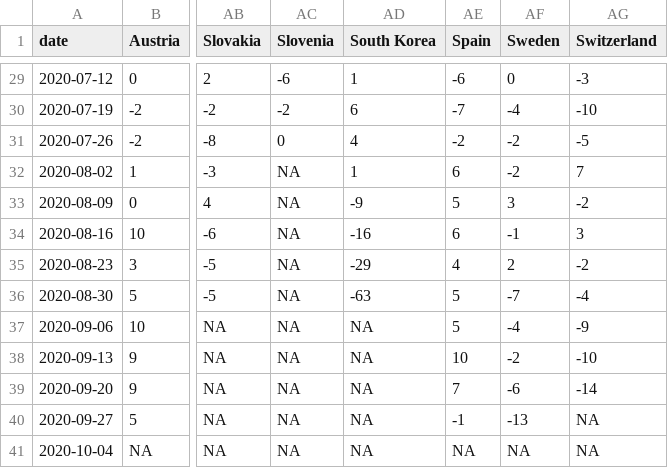
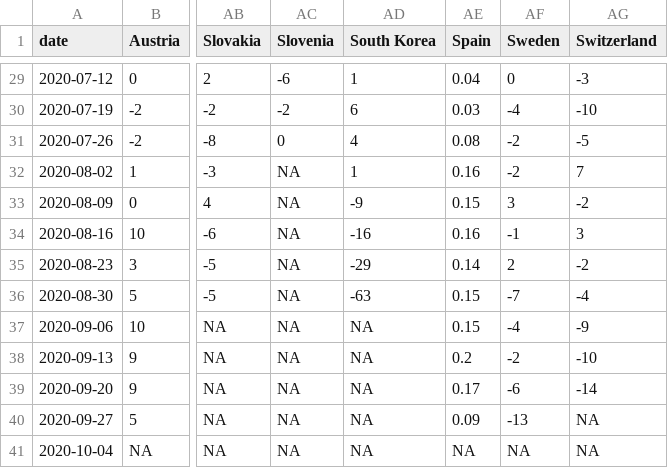
Before and after one commit to katie-allen/classslides, a CSV file: math335/data/covid19_pscores.csv, drawn as a sheet; only a part is shown, gaps mark what is left out; the diff covers the shown part only; the diff names each change by its address in the sheet, - before the commit and + after, or states it on an @@ line.

```diff
--- a/math335/data/covid19_pscores.csv
+++ b/math335/data/covid19_pscores.csv
-AE29 (Spain): -6
+AE29 (Spain): 0.04
-AE30 (Spain): -7
+AE30 (Spain): 0.03
-AE31 (Spain): -2
+AE31 (Spain): 0.08
-AE32 (Spain): 6
+AE32 (Spain): 0.16
-AE33 (Spain): 5
+AE33 (Spain): 0.15
-AE34 (Spain): 6
+AE34 (Spain): 0.16
-AE35 (Spain): 4
+AE35 (Spain): 0.14
-AE36:AE37 (Spain): 5
+AE36:AE37 (Spain): 0.15
-AE38 (Spain): 10
+AE38 (Spain): 0.2
-AE39 (Spain): 7
+AE39 (Spain): 0.17
-AE40 (Spain): -1
+AE40 (Spain): 0.09
```
Also changed, not shown: 27 edited cells elsewhere in this file.
